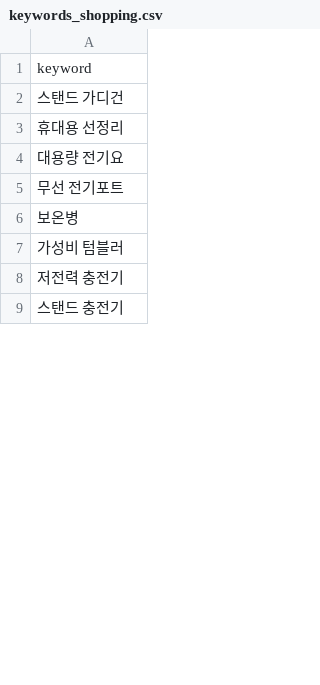
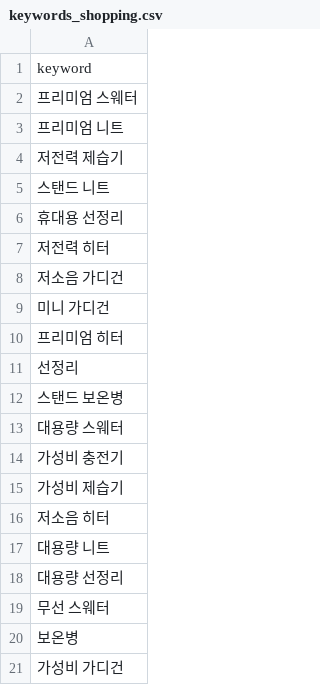
Before and after one commit to hayan-web/gpt-blog-auto, a CSV file: keywords_shopping.csv, drawn as a sheet; only a part is shown; the shorter side is filled out with more unchanged rows; the diff covers the shown part only.

```diff
--- a/keywords_shopping.csv
+++ b/keywords_shopping.csv
@@ -1,7 +1,21 @@
 keyword
-스탠드 가디건
+프리미엄 스웨터
+프리미엄 니트
+저전력 제습기
+스탠드 니트
 휴대용 선정리
-대용량 전기요
-무선 전기포트
+저전력 히터
+저소음 가디건
+미니 가디건
+프리미엄 히터
+선정리
+스탠드 보온병
+대용량 스웨터
+가성비 충전기
+가성비 제습기
+저소음 히터
+대용량 니트
+대용량 선정리
+무선 스웨터
 보온병
-가성비 텀블러
+가성비 가디건
```
Also changed, not shown: 13 added rows, 21 removed rows, 4 moved rows and 10 edited cells elsewhere in this file, golden_shopping_keywords.csv, keywords_general.csv, 4 other files.
